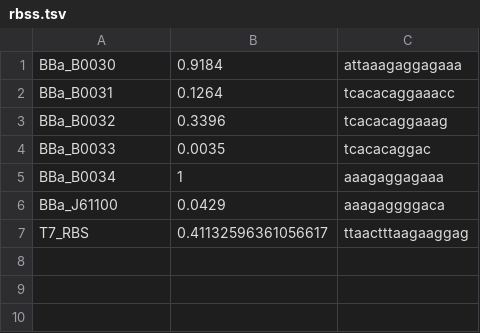
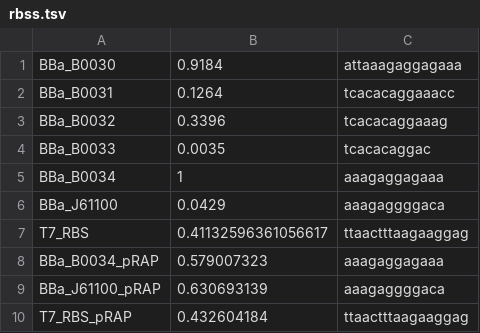
Before and after one commit to zhs-bj/2024_fudan_software_update, a TSV file: burden/data/rbss.tsv, drawn as a sheet.

Commit message:
feat: add pRAP burden calculation

```diff
--- a/burden/data/rbss.tsv
+++ b/burden/data/rbss.tsv
@@ -7 +7,4 @@ BBa_J61100	0.0429	aaagaggggaca
 T7_RBS	0.41132596361056617	ttaactttaagaaggag
+BBa_B0034_pRAP	0.579007323	aaagaggagaaa
+BBa_J61100_pRAP	0.630693139	aaagaggggaca
+T7_RBS_pRAP	0.432604184	ttaactttaagaaggag
```
Also changed, not shown: 6 other files.
